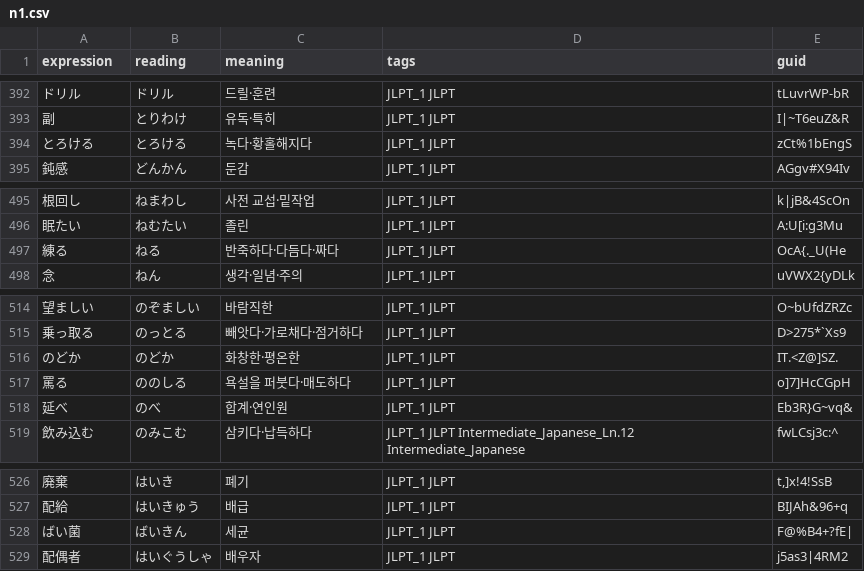
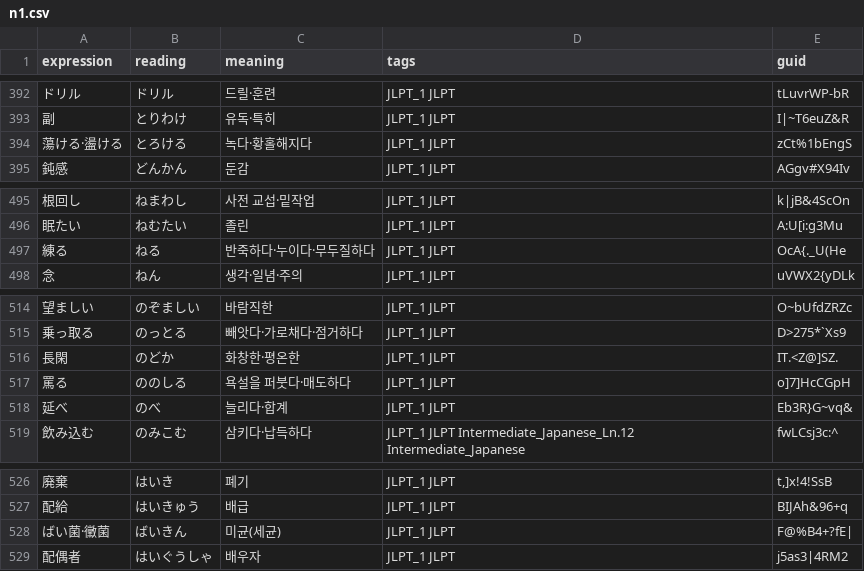
Before and after one commit to headring/language_wiki, a CSV file: jlpt/data/translated/n1.csv, drawn as a sheet; only a part is shown, gaps mark what is left out.

Commit message:
chore: N1 데이터 일부 히라가나 단어를 한자로 5차 변경

```diff
--- a/jlpt/data/translated/n1.csv
+++ b/jlpt/data/translated/n1.csv
@@ -393,3 +393,3 @@
 副,とりわけ,유독·특히,JLPT_1 JLPT,I|~T6euZ&R
-とろける,とろける,녹다·황홀해지다,JLPT_1 JLPT,zCt%1bEngS
+蕩ける·盪ける,とろける,녹다·황홀해지다,JLPT_1 JLPT,zCt%1bEngS
 鈍感,どんかん,둔감,JLPT_1 JLPT,AGgv#X94Iv
@@ -496,3 +496,3 @@
 眠たい,ねむたい,졸린,JLPT_1 JLPT,A:U[i:g3Mu
-練る,ねる,반죽하다·다듬다·짜다,JLPT_1 JLPT,OcA{._U(He
+練る,ねる,반죽하다·누이다·무두질하다,JLPT_1 JLPT,OcA{._U(He
 念,ねん,생각·일념·주의,JLPT_1 JLPT,uVWX2{yDLk
@@ -515,5 +515,5 @@
 乗っ取る,のっとる,빼앗다·가로채다·점거하다,JLPT_1 JLPT,D>275*`Xs9
-のどか,のどか,화창한·평온한,JLPT_1 JLPT,IT.<Z@]SZ.
+長閑,のどか,화창한·평온한,JLPT_1 JLPT,IT.<Z@]SZ.
 罵る,ののしる,욕설을 퍼붓다·매도하다,JLPT_1 JLPT,o]7]HcCGpH
-延べ,のべ,합계·연인원,JLPT_1 JLPT,Eb3R}G~vq&
+延べ,のべ,늘리다·합계,JLPT_1 JLPT,Eb3R}G~vq&
 飲み込む,のみこむ,삼키다·납득하다,JLPT_1 JLPT Intermediate_Japanese_Ln.12 Intermediate_Japanese,fwLCsj3c:^
@@ -527,3 +527,3 @@
 配給,はいきゅう,배급,JLPT_1 JLPT,BIJAh&96+q
-ばい菌,ばいきん,세균,JLPT_1 JLPT,F@%B4+?fE|
+ばい菌·黴菌,ばいきん,미균(세균),JLPT_1 JLPT,F@%B4+?fE|
 配偶者,はいぐうしゃ,배우자,JLPT_1 JLPT,j5as3|4RM2
```
